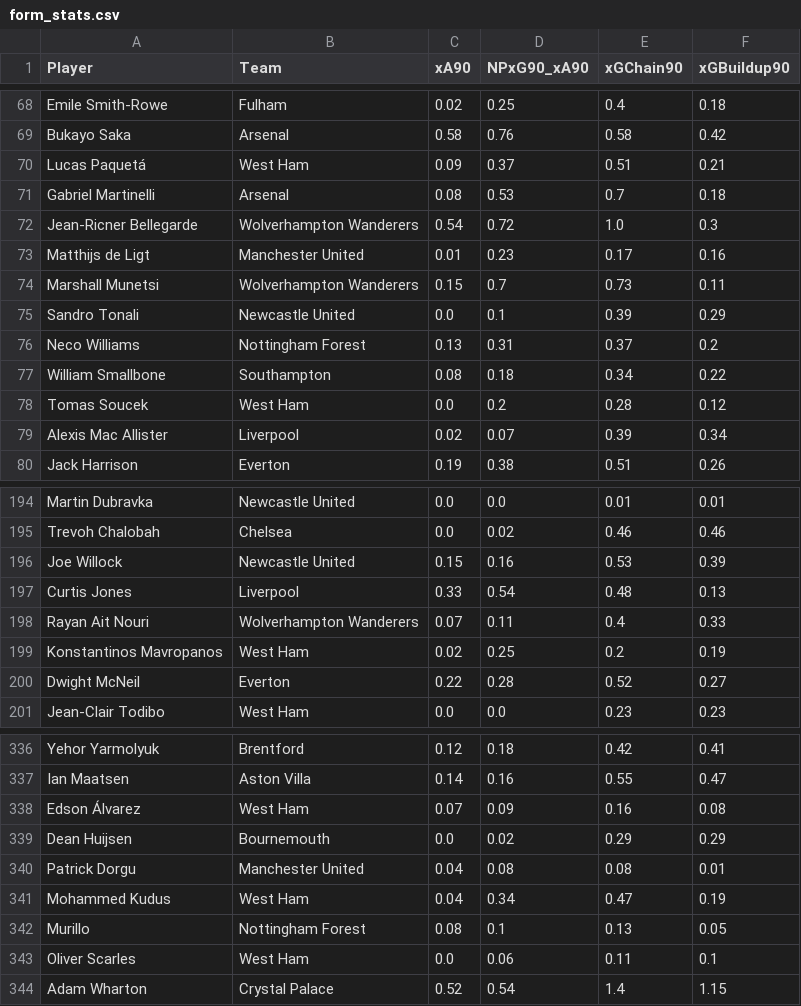
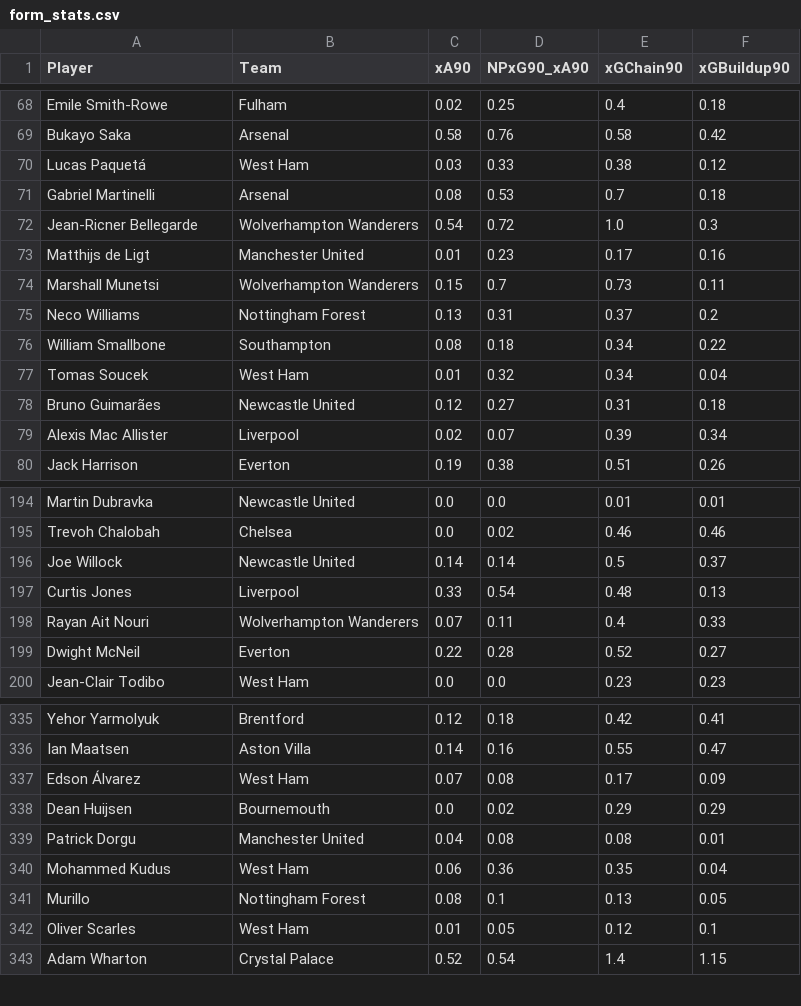
Before and after one commit to oforiik/fpl-assistant, a CSV file: data/form_stats.csv, drawn as a sheet; only a part is shown, gaps mark what is left out; the diff covers the shown part only.

Commit message:
Update CSV files with daily data

```diff
--- a/data/form_stats.csv
+++ b/data/form_stats.csv
@@ -69,3 +69,3 @@ Emile Smith-Rowe,Fulham,0.02,0.25,0.4,0.18
 Bukayo Saka,Arsenal,0.58,0.76,0.58,0.42
-Lucas Paquetá,West Ham,0.09,0.37,0.51,0.21
+Lucas Paquetá,West Ham,0.03,0.33,0.38,0.12
 Gabriel Martinelli,Arsenal,0.08,0.53,0.7,0.18
@@ -74,6 +74,6 @@ Matthijs de Ligt,Manchester United,0.01,0.23,0.17,0.16
 Marshall Munetsi,Wolverhampton Wanderers,0.15,0.7,0.73,0.11
-Sandro Tonali,Newcastle United,0.0,0.1,0.39,0.29
 Neco Williams,Nottingham Forest,0.13,0.31,0.37,0.2
 William Smallbone,Southampton,0.08,0.18,0.34,0.22
-Tomas Soucek,West Ham,0.0,0.2,0.28,0.12
+Tomas Soucek,West Ham,0.01,0.32,0.34,0.04
+Bruno Guimarães,Newcastle United,0.12,0.27,0.31,0.18
 Alexis Mac Allister,Liverpool,0.02,0.07,0.39,0.34
@@ -195,6 +195,5 @@ Martin Dubravka,Newcastle United,0.0,0.0,0.01,0.01
 Trevoh Chalobah,Chelsea,0.0,0.02,0.46,0.46
-Joe Willock,Newcastle United,0.15,0.16,0.53,0.39
+Joe Willock,Newcastle United,0.14,0.14,0.5,0.37
 Curtis Jones,Liverpool,0.33,0.54,0.48,0.13
 Rayan Ait Nouri,Wolverhampton Wanderers,0.07,0.11,0.4,0.33
-Konstantinos Mavropanos,West Ham,0.02,0.25,0.2,0.19
 Dwight McNeil,Everton,0.22,0.28,0.52,0.27
@@ -337,8 +336,8 @@ Yehor Yarmolyuk,Brentford,0.12,0.18,0.42,0.41
 Ian Maatsen,Aston Villa,0.14,0.16,0.55,0.47
-Edson Álvarez,West Ham,0.07,0.09,0.16,0.08
+Edson Álvarez,West Ham,0.07,0.08,0.17,0.09
 Dean Huijsen,Bournemouth,0.0,0.02,0.29,0.29
 Patrick Dorgu,Manchester United,0.04,0.08,0.08,0.01
-Mohammed Kudus,West Ham,0.04,0.34,0.47,0.19
+Mohammed Kudus,West Ham,0.06,0.36,0.35,0.04
 Murillo,Nottingham Forest,0.08,0.1,0.13,0.05
-Oliver Scarles,West Ham,0.0,0.06,0.11,0.1
+Oliver Scarles,West Ham,0.01,0.05,0.12,0.1
 Adam Wharton,Crystal Palace,0.52,0.54,1.4,1.15
```
Also changed, not shown: 2 added rows, 2 removed rows and 38 edited cells elsewhere in this file, data/season_stats.csv.
